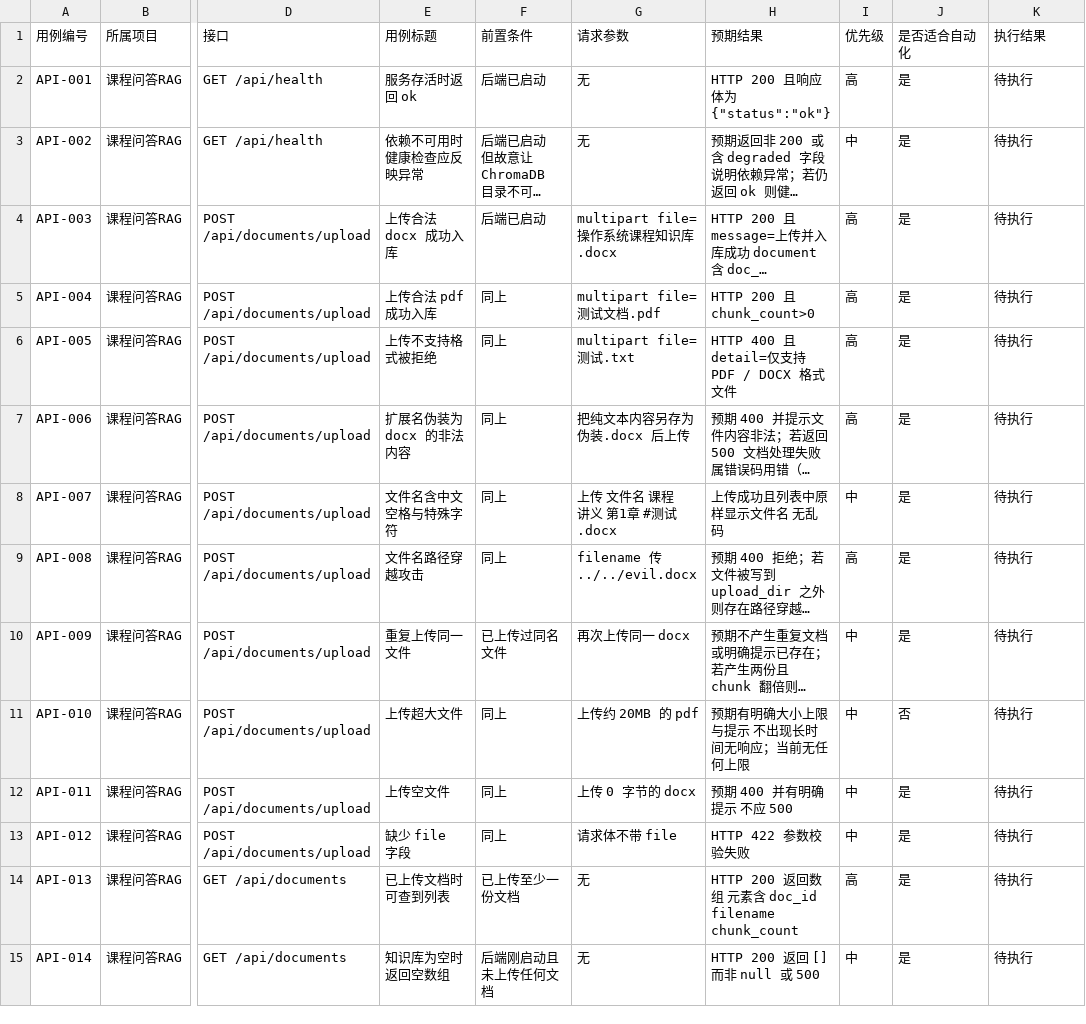
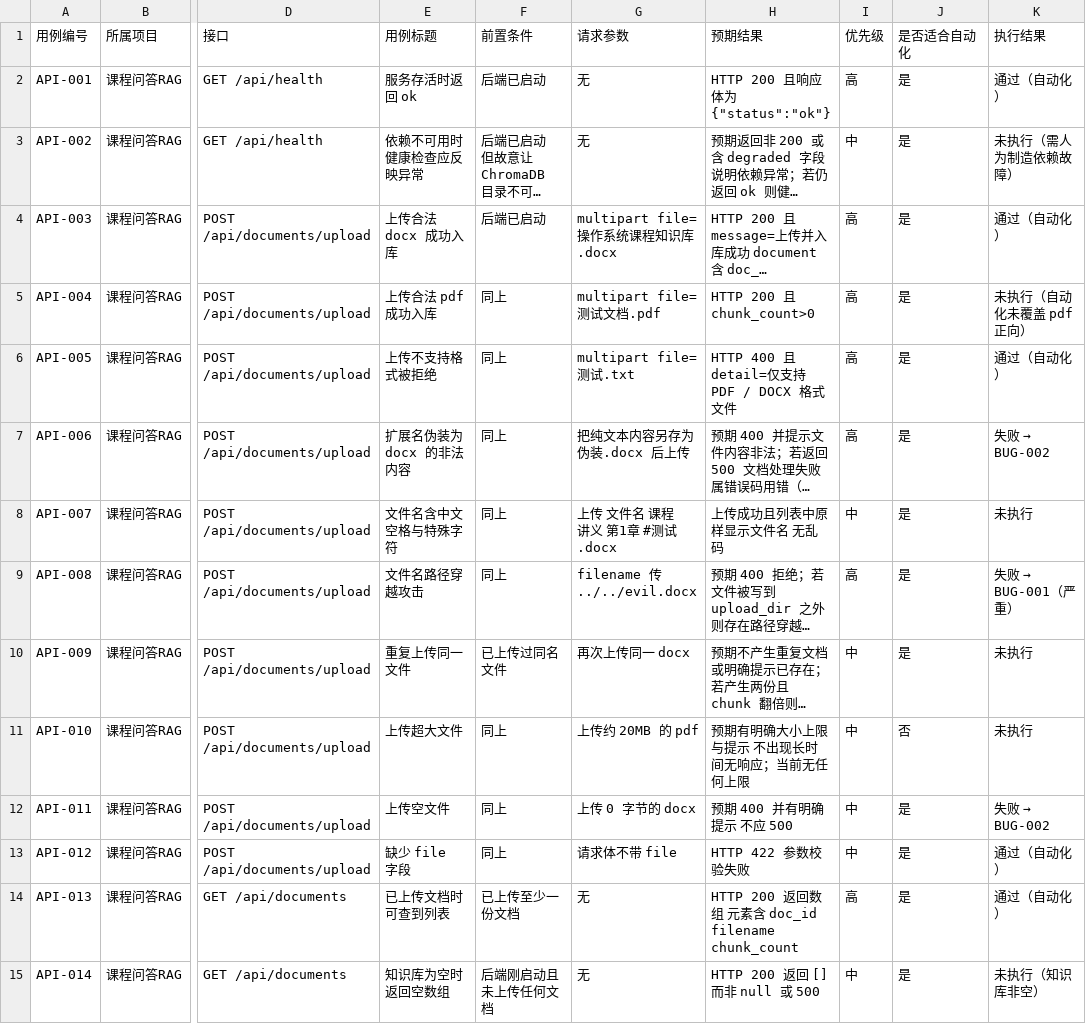
Before and after one commit to 220122/qa-portfolio, a CSV file: test-cases/course-rag-agent-接口测试用例.csv, drawn as a sheet; only a part is shown, gaps mark what is left out; long unchanged cells end in …; the diff covers the shown part only; the diff names each change by its address in the sheet, - before the commit and + after, or states it on an @@ line.

```diff
--- a/test-cases/course-rag-agent-接口测试用例.csv
+++ b/test-cases/course-rag-agent-接口测试用例.csv
-K2 (执行结果): 待执行
+K2 (执行结果): 通过（自动化）
-K3 (执行结果): 待执行
+K3 (执行结果): 未执行（需人为制造依赖故障）
-K4 (执行结果): 待执行
+K4 (执行结果): 通过（自动化）
-K5 (执行结果): 待执行
+K5 (执行结果): 未执行（自动化未覆盖 pdf 正向）
-K6 (执行结果): 待执行
+K6 (执行结果): 通过（自动化）
@@ K7 (执行结果): 待执行 → 失败 → BUG-002 @@
-K8 (执行结果): 待执行
+K8 (执行结果): 未执行
@@ K9 (执行结果): 待执行 → 失败 → BUG-001（严重） @@
-K10:K11 (执行结果): 待执行
+K10:K11 (执行结果): 未执行
@@ K12 (执行结果): 待执行 → 失败 → BUG-002 @@
-K13:K14 (执行结果): 待执行
+K13:K14 (执行结果): 通过（自动化）
-K15 (执行结果): 待执行
+K15 (执行结果): 未执行（知识库非空）
```
Also changed, not shown: 14 edited cells elsewhere in this file, 12 other files.
